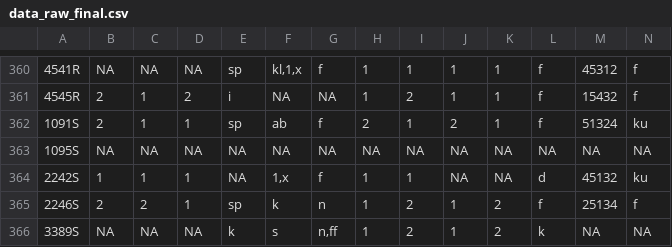
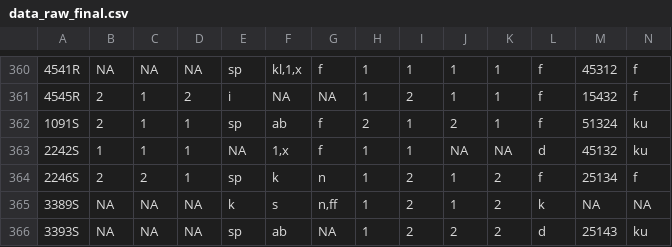
Before and after one commit to siwetzel/dataEval, a CSV file: input_data/data_raw_final.csv, drawn as a sheet; only a part is shown, gaps mark what is left out; the shorter side is filled out with more unchanged rows; rows hold the shown columns only; the diff names each change by its address in the sheet, - before the commit and + after, or states it on an @@ line.

```diff
--- a/input_data/data_raw_final.csv
+++ b/input_data/data_raw_final.csv
-row 363: 1095S | NA | NA | NA | NA | NA | NA | NA | NA | NA | NA | NA | NA | NA
```
Also changed, not shown: 9 other files.
